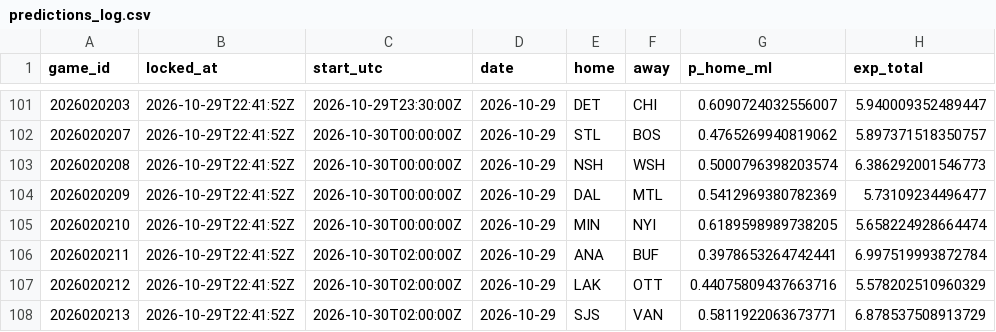
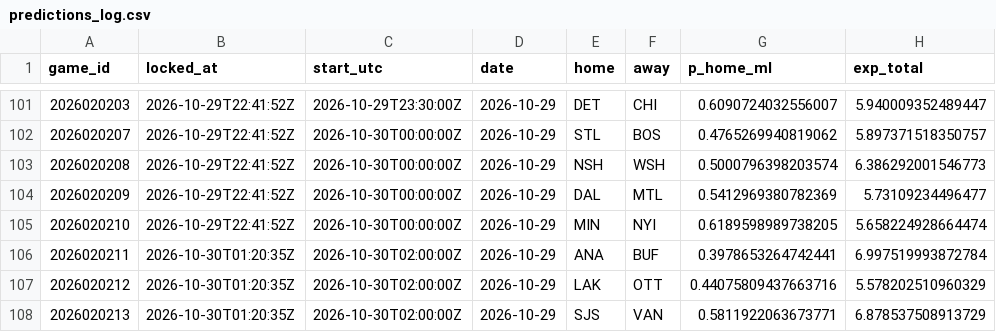
Before and after one commit to PookMula/NHL-edge-pro, a CSV file: data/predictions_log.csv, drawn as a sheet; only a part is shown, gaps mark what is left out; the diff names each change by its address in the sheet, - before the commit and + after, or states it on an @@ line.

```diff
--- a/data/predictions_log.csv
+++ b/data/predictions_log.csv
-B106:B108 (locked_at): 2026-10-29T22:41:52Z
+B106:B108 (locked_at): 2026-10-30T01:20:35Z
```
Also changed, not shown: 4 other files.
